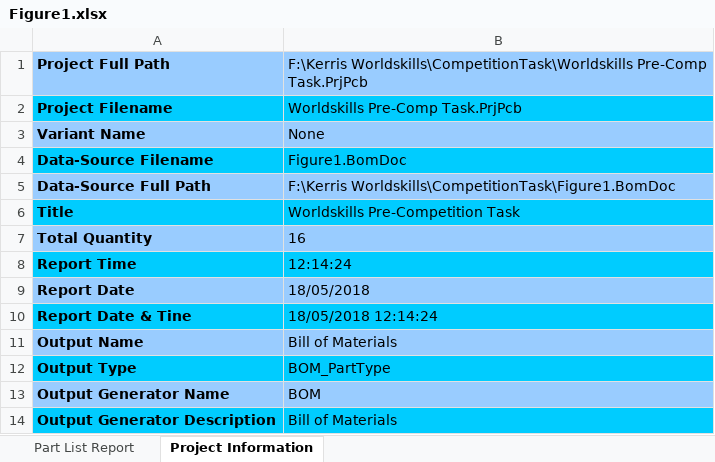
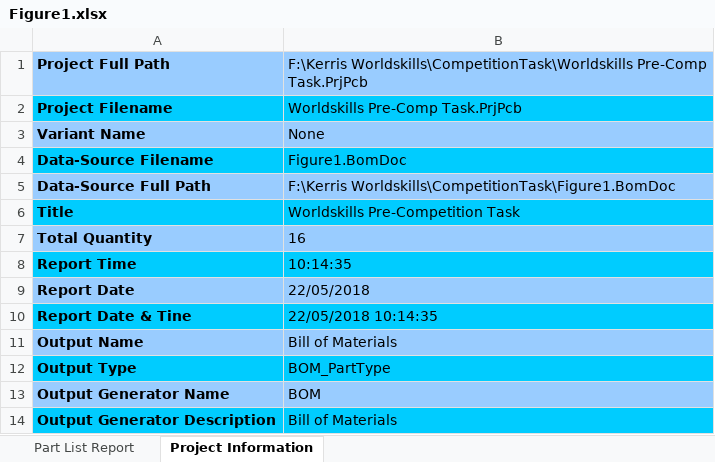
Before and after one commit to KerrisB/CompetitionTask, an Excel workbook: Project Outputs for Worldskills Pre-Comp Task/Figure1.xlsx, sheet Project Information, drawn as a sheet; values as stored, in another font and other column widths than the file's, no borders; the diff names each change by its address in the sheet, - before the commit and + after, or states it on an @@ line.

```diff
--- a/Project Outputs for Worldskills Pre-Comp Task/Figure1.xlsx (sheet Project Information)
+++ b/Project Outputs for Worldskills Pre-Comp Task/Figure1.xlsx (sheet Project Information)
-B8: 12:14:24
+B8: 10:14:35
-B9: 18/05/2018
+B9: 22/05/2018
-B10: 18/05/2018 12:14:24
+B10: 22/05/2018 10:14:35
```
Also changed, not shown: sheet Part List Report, 13 other files.
